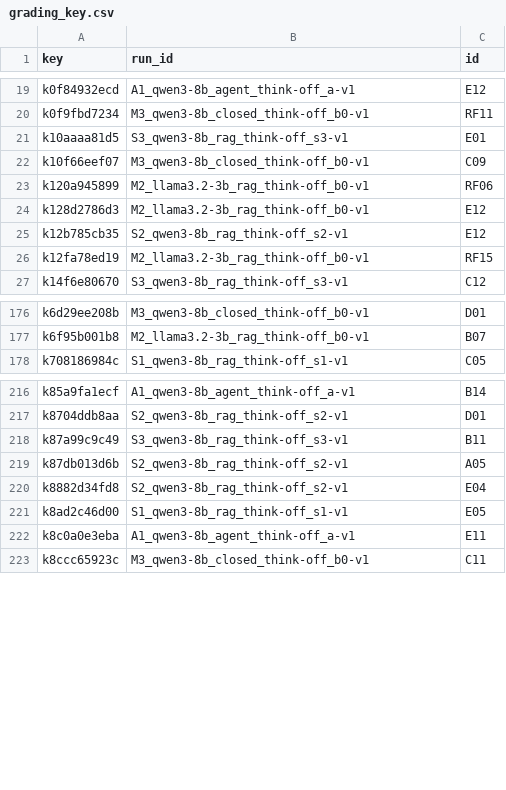
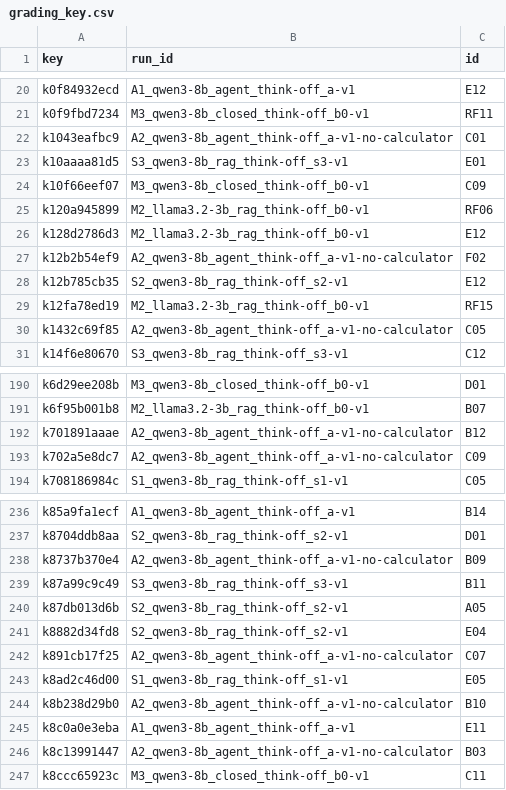
Before and after one commit to HexAgents-Squad/finsight, a CSV file: eval/results/grading/grading_key.csv, drawn as a sheet; only a part is shown, gaps mark what is left out; the diff covers the shown part only.

```diff
--- a/eval/results/grading/grading_key.csv
+++ b/eval/results/grading/grading_key.csv
@@ -20,2 +21,3 @@ k0f84932ecd,A1_qwen3-8b_agent_think-off_a-v1,E12
 k0f9fbd7234,M3_qwen3-8b_closed_think-off_b0-v1,RF11
+k1043eafbc9,A2_qwen3-8b_agent_think-off_a-v1-no-calculator,C01
 k10aaaa81d5,S3_qwen3-8b_rag_think-off_s3-v1,E01
@@ -24,4 +26,6 @@ k120a945899,M2_llama3.2-3b_rag_think-off_b0-v1,RF06
 k128d2786d3,M2_llama3.2-3b_rag_think-off_b0-v1,E12
+k12b2b54ef9,A2_qwen3-8b_agent_think-off_a-v1-no-calculator,F02
 k12b785cb35,S2_qwen3-8b_rag_think-off_s2-v1,E12
 k12fa78ed19,M2_llama3.2-3b_rag_think-off_b0-v1,RF15
+k1432c69f85,A2_qwen3-8b_agent_think-off_a-v1-no-calculator,C05
 k14f6e80670,S3_qwen3-8b_rag_think-off_s3-v1,C12
@@ -177,2 +191,4 @@ k6d29ee208b,M3_qwen3-8b_closed_think-off_b0-v1,D01
 k6f95b001b8,M2_llama3.2-3b_rag_think-off_b0-v1,B07
+k701891aaae,A2_qwen3-8b_agent_think-off_a-v1-no-calculator,B12
+k702a5e8dc7,A2_qwen3-8b_agent_think-off_a-v1-no-calculator,C09
 k708186984c,S1_qwen3-8b_rag_think-off_s1-v1,C05
@@ -217,2 +237,3 @@ k85a9fa1ecf,A1_qwen3-8b_agent_think-off_a-v1,B14
 k8704ddb8aa,S2_qwen3-8b_rag_think-off_s2-v1,D01
+k8737b370e4,A2_qwen3-8b_agent_think-off_a-v1-no-calculator,B09
 k87a99c9c49,S3_qwen3-8b_rag_think-off_s3-v1,B11
@@ -220,4 +241,7 @@ k87db013d6b,S2_qwen3-8b_rag_think-off_s2-v1,A05
 k8882d34fd8,S2_qwen3-8b_rag_think-off_s2-v1,E04
+k891cb17f25,A2_qwen3-8b_agent_think-off_a-v1-no-calculator,C07
 k8ad2c46d00,S1_qwen3-8b_rag_think-off_s1-v1,E05
+k8b238d29b0,A2_qwen3-8b_agent_think-off_a-v1-no-calculator,B10
 k8c0a0e3eba,A1_qwen3-8b_agent_think-off_a-v1,E11
+k8c13991447,A2_qwen3-8b_agent_think-off_a-v1-no-calculator,B03
 k8ccc65923c,M3_qwen3-8b_closed_think-off_b0-v1,C11
```
Also changed, not shown: 28 added rows elsewhere in this file, 27 other files.
